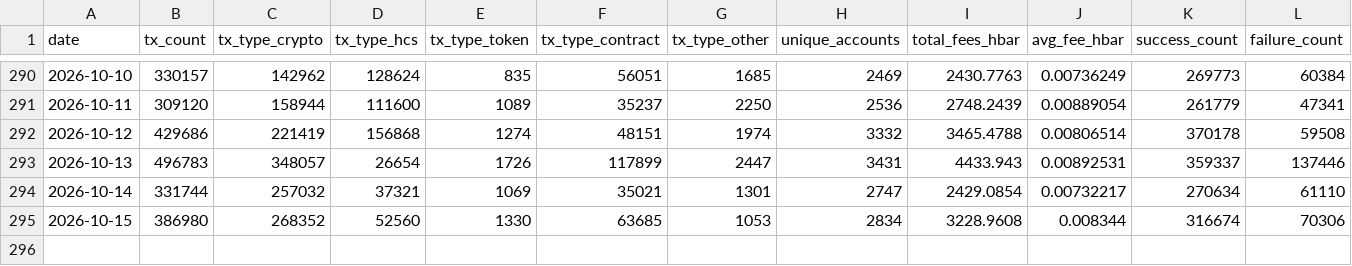
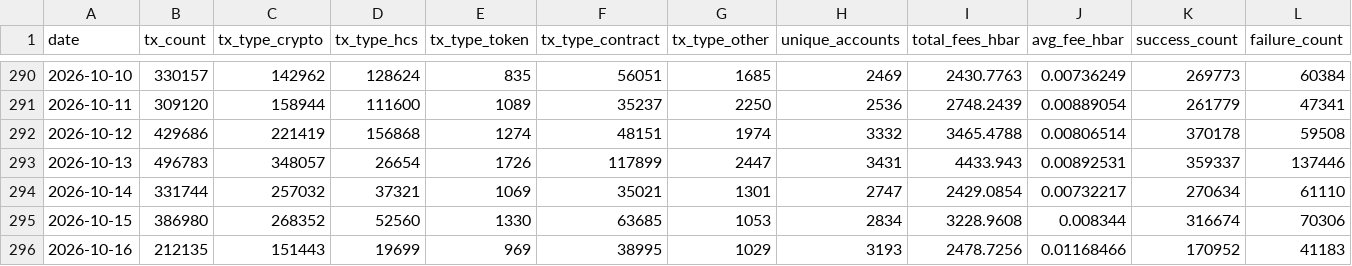
Before and after one commit to kaldun-tech/dune-hedera-dashboard, a CSV file: data/hedera_daily_stats.csv, drawn as a sheet; only a part is shown, gaps mark what is left out.

```diff
--- a/data/hedera_daily_stats.csv
+++ b/data/hedera_daily_stats.csv
@@ -295 +295,2 @@ date,tx_count,tx_type_crypto,tx_type_hcs,tx_type_token,tx_type_contract,tx_type_
 2026-10-15,386980,268352,52560,1330,63685,1053,2834,3228.9608,0.008344,316674,70306
+2026-10-16,212135,151443,19699,969,38995,1029,3193,2478.7256,0.01168466,170952,41183
```
